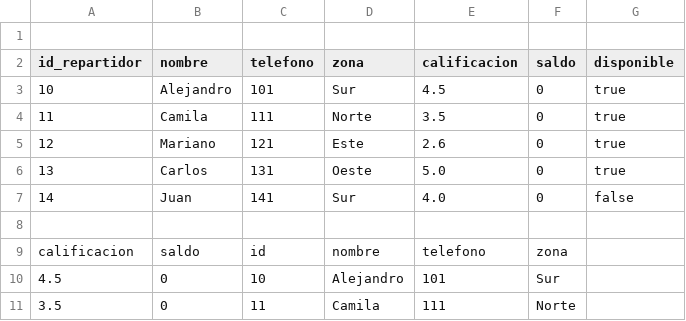
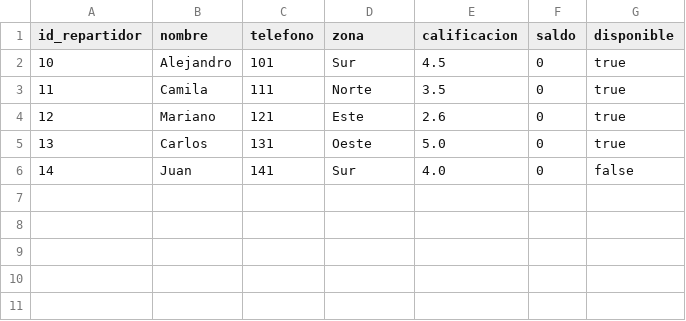
Before and after one commit to Alvarez-1/sistema-gestion-pedidos_ed, a CSV file: data/repartidores.csv, drawn as a sheet.

```diff
--- a/data/repartidores.csv
+++ b/data/repartidores.csv
@@ -1,2 +1 @@
-
 id_repartidor,nombre,telefono,zona,calificacion,saldo,disponible
@@ -7,5 +6 @@ id_repartidor,nombre,telefono,zona,calificacion,saldo,disponible
 14,Juan,141,Sur,4.0,0,false
-
-calificacion,saldo,id,nombre,telefono,zona
-4.5,0,10,Alejandro,101,Sur
-3.5,0,11,Camila,111,Norte
```
Also changed, not shown: 7 other files.
